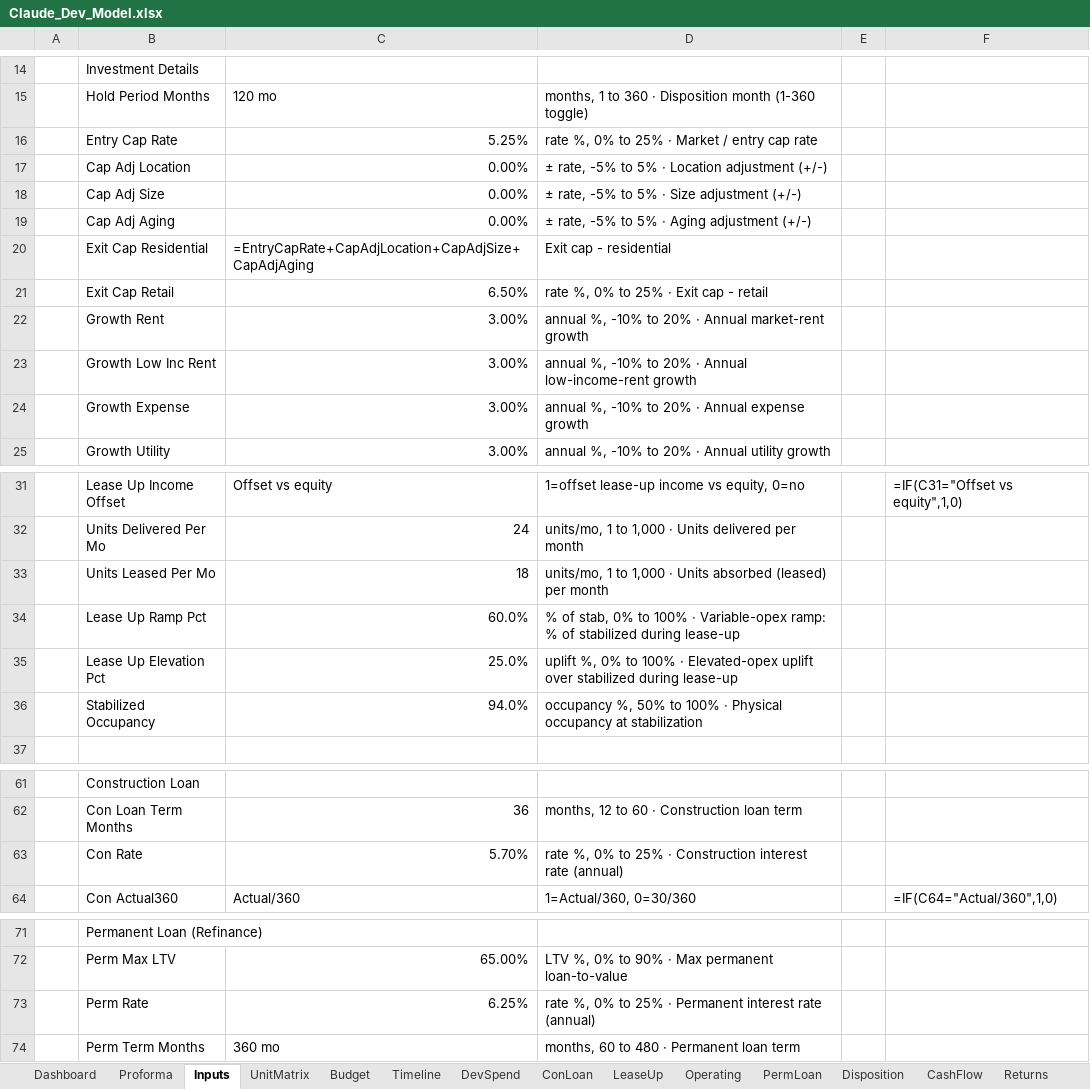
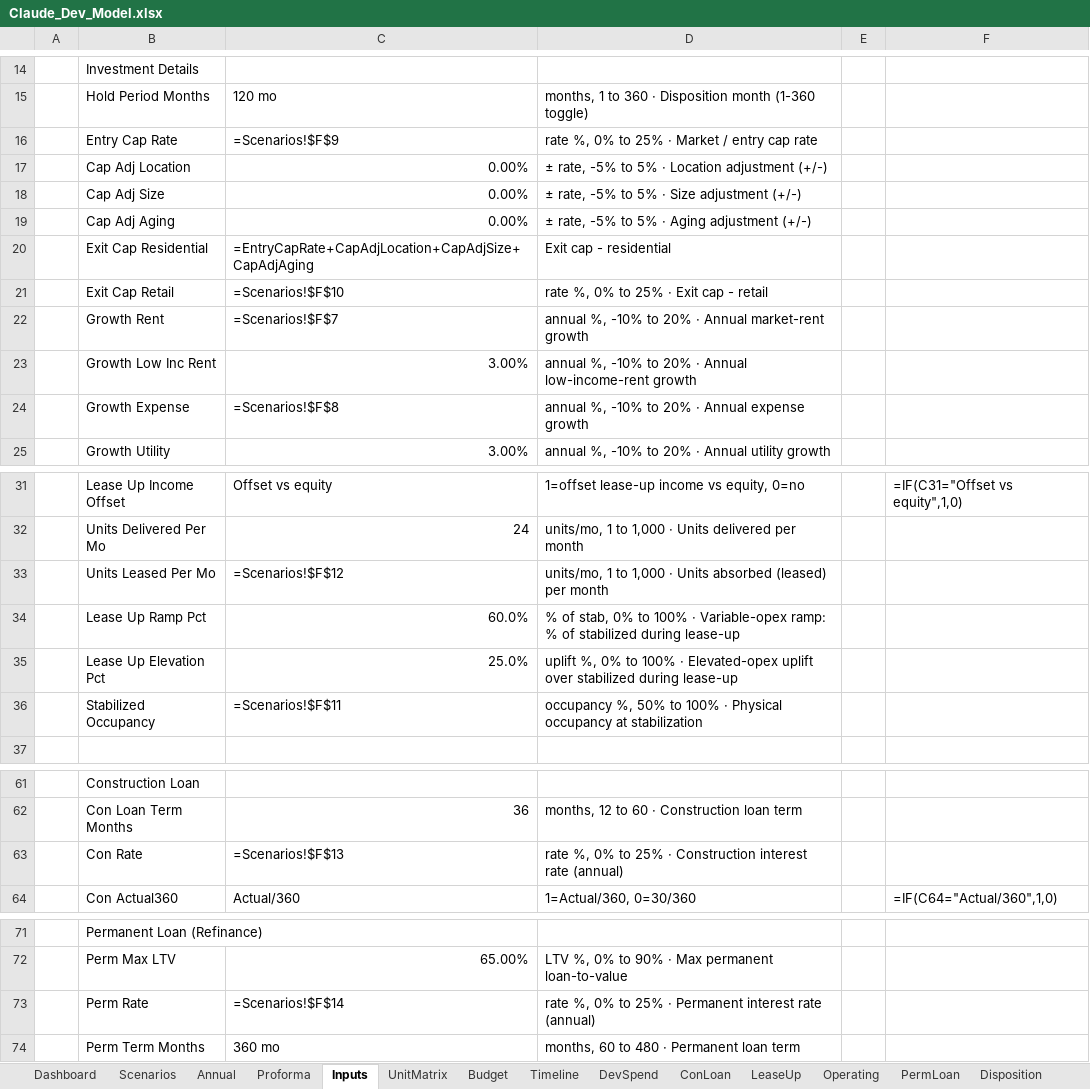
Before and after one commit to thomasholben5-web/dev-model, an Excel workbook: Claude_Dev_Model.xlsx, sheet Inputs, drawn as a sheet; only a part is shown, gaps mark what is left out; values as stored, in another font and other column widths than the file's, no cell formats; formulas without a stored value are shown as written; conditional formats not drawn; the diff names each change by its address in the sheet, - before the commit and + after, or states it on an @@ line.

```diff
--- a/Claude_Dev_Model.xlsx (sheet Inputs)
+++ b/Claude_Dev_Model.xlsx (sheet Inputs)
+sheet tab: Scenarios
+sheet tab: Annual
-C16: 5.25%
+C16: =Scenarios!$F$9
-C21: 6.50%
+C21: =Scenarios!$F$10
-C22: 3.00%
+C22: =Scenarios!$F$7
-C24: 3.00%
+C24: =Scenarios!$F$8
-C33: 18
+C33: =Scenarios!$F$12
-C36: 94.0%
+C36: =Scenarios!$F$11
-C63: 5.70%
+C63: =Scenarios!$F$13
-C73: 6.25%
+C73: =Scenarios!$F$14
```
Also changed, not shown: sheet PermLoan, sheet ConLoan, cell formats, 1 other file.
